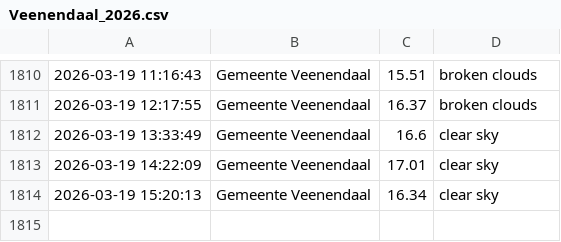
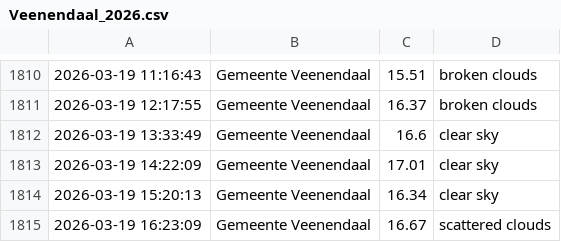
Before and after one commit to drikusroor/weather-archive, a CSV file: archive/Veenendaal_2026.csv, drawn as a sheet; only a part is shown, gaps mark what is left out.

```diff
--- a/archive/Veenendaal_2026.csv
+++ b/archive/Veenendaal_2026.csv
@@ -1814 +1814,2 @@
 2026-03-19 15:20:13,Gemeente Veenendaal,16.34,clear sky
+2026-03-19 16:23:09,Gemeente Veenendaal,16.67,scattered clouds
```
Also changed, not shown: archive/Sao Paulo_2026.csv, archive/Utrecht_2026.csv, 1 other file.
